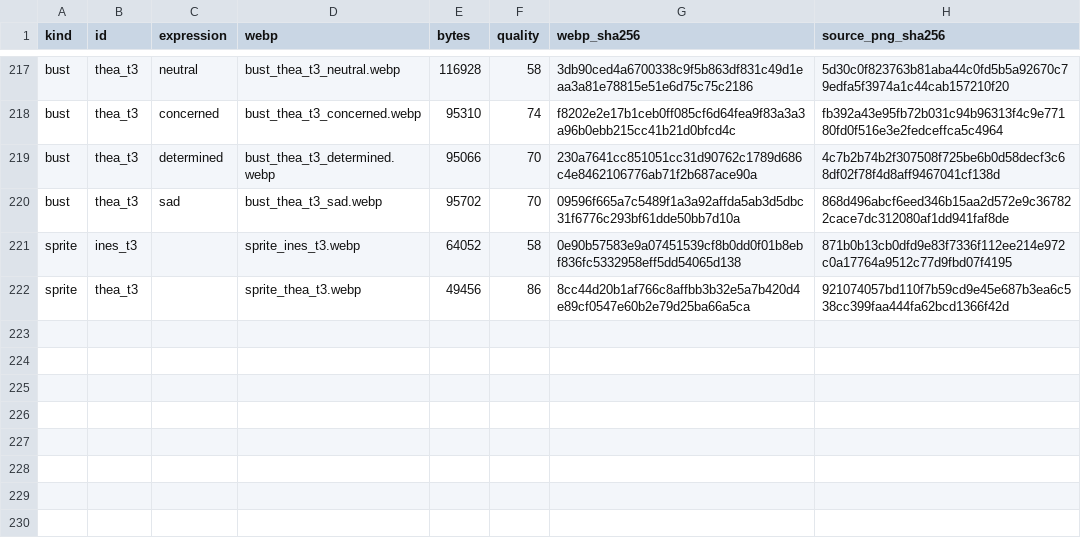
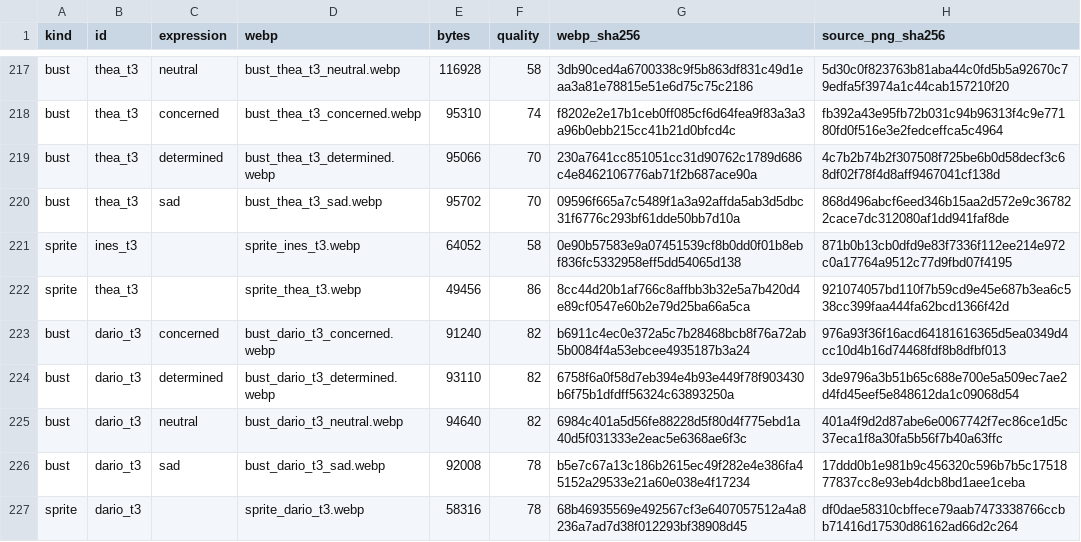
Before and after one commit to legendnever-collab/ashen-crown, a CSV file: src/assets/art-import-log.csv, drawn as a sheet; only a part is shown, gaps mark what is left out; the diff names each change by its address in the sheet, - before the commit and + after, or states it on an @@ line.

```diff
--- a/src/assets/art-import-log.csv
+++ b/src/assets/art-import-log.csv
+row 223: bust | dario_t3 | concerned | bust_dario_t3_concerned.webp | 91240 | 82 | b6911c4ec0e372a5c7b28468bcb8f76a72ab5b0084f4a53ebcee4935187b3a24 | 976a93f36f16acd64181616365d5ea0349d4cc10d4b16d74468fdf8b8dfbf013
+row 224: bust | dario_t3 | determined | bust_dario_t3_determined.webp | 93110 | 82 | 6758f6a0f58d7eb394e4b93e449f78f903430b6f75b1dfdff56324c63893250a | 3de9796a3b51b65c688e700e5a509ec7ae2d4fd45eef5e848612da1c09068d54
+row 225: bust | dario_t3 | neutral | bust_dario_t3_neutral.webp | 94640 | 82 | 6984c401a5d56fe88228d5f80d4f775ebd1a40d5f031333e2eac5e6368ae6f3c | 401a4f9d2d87abe6e0067742f7ec86ce1d5c37eca1f8a30fa5b56f7b40a63ffc
+row 226: bust | dario_t3 | sad | bust_dario_t3_sad.webp | 92008 | 78 | b5e7c67a13c186b2615ec49f282e4e386fa45152a29533e21a60e038e4f17234 | 17ddd0b1e981b9c456320c596b7b5c1751877837cc8e93eb4dcb8bd1aee1ceba
+row 227: sprite | dario_t3 |  | sprite_dario_t3.webp | 58316 | 78 | 68b46935569e492567cf3e6407057512a4a8236a7ad7d38f012293bf38908d45 | df0dae58310cbffece79aab7473338766ccbb71416d17530d86162ad66d2c264
```
Also changed, not shown: src/assets/item-art-import-log.csv, 55 other files.
